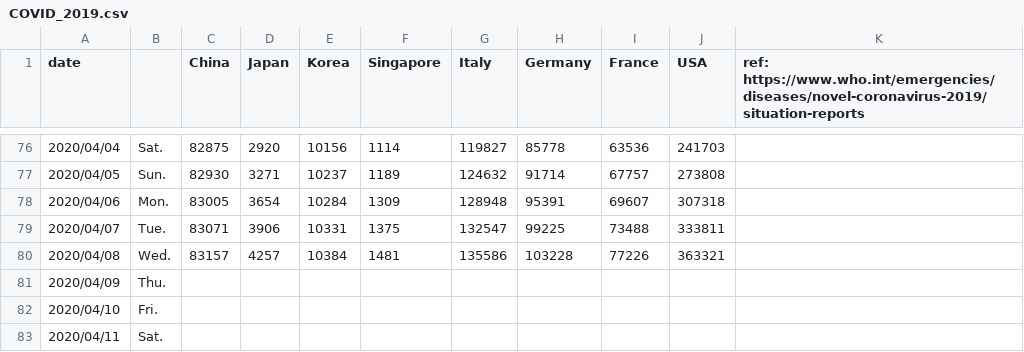
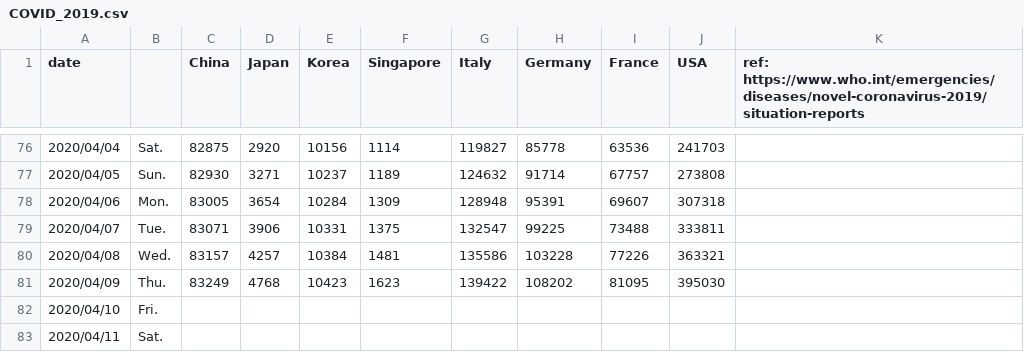
Before and after one commit to yoneken/covid19jp, a CSV file: COVID_2019.csv, drawn as a sheet; only a part is shown, gaps mark what is left out.

```diff
--- a/COVID_2019.csv
+++ b/COVID_2019.csv
@@ -80,3 +80,3 @@ date,,China,Japan,Korea,Singapore,Italy,Germany,France,USA,ref: https://www.who.
 2020/04/08,Wed.,83157,4257,10384,1481,135586,103228,77226,363321,
-2020/04/09,Thu.,,,,,,,,,
+2020/04/09,Thu.,83249,4768,10423,1623,139422,108202,81095,395030,
 2020/04/10,Fri.,,,,,,,,,
```
Also changed, not shown: 1 other file.
